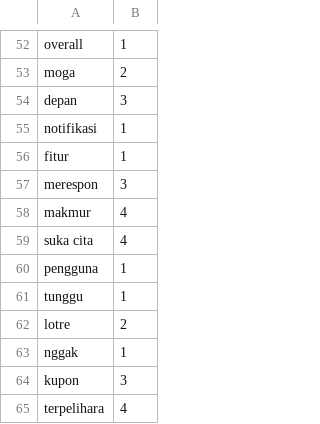
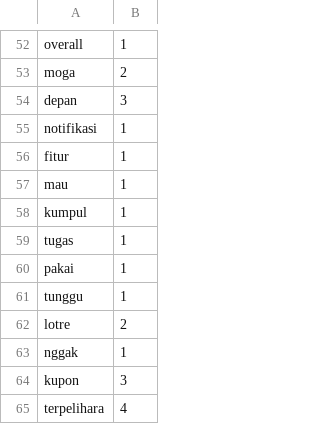
Before and after one commit to ririhadis/dataset-lexicon, a CSV file: lexicon_positive.csv, drawn as a sheet; only a part is shown, gaps mark what is left out.

Commit message:
Update lexicon_positive.csv

```diff
--- a/lexicon_positive.csv
+++ b/lexicon_positive.csv
@@ -56,6 +56,6 @@ notifikasi,1
 fitur,1
-merespon,3
-makmur,4
-suka cita,4
-pengguna,1
+mau,1
+kumpul,1
+tugas,1
+pakai,1
 tunggu,1
```
